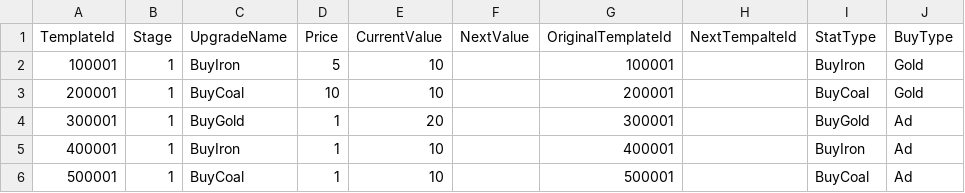
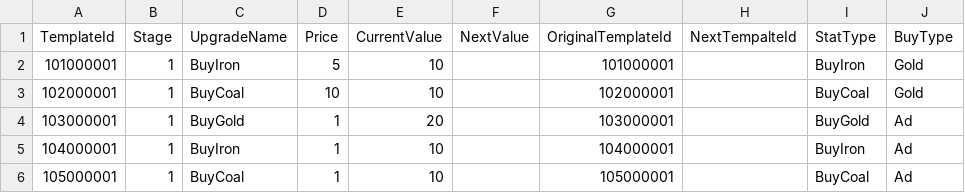
Before and after one commit to MajorGKing/Hit_the_Forge, a CSV file: Client/Assets/@Resources/Data/ExcelData/ShopProductData.csv, drawn as a sheet.

Commit message:
클라이언트 스테이지 개념 도입 - csv에서 SSTTLLLLLL방식으로 수정 - csv에서 stage 추가 - 관련 코드 수정(스테이지 기반 리셋 도입, 세이브 데이터 로드도 스테이지 기반 리셋 활용)
앱 아이콘, 빌드 관련 수정, 타이틀화면 수정

```diff
--- a/Client/Assets/@Resources/Data/ExcelData/ShopProductData.csv
+++ b/Client/Assets/@Resources/Data/ExcelData/ShopProductData.csv
@@ -1,6 +1,6 @@
 TemplateId,Stage,UpgradeName,Price,CurrentValue,NextValue,OriginalTemplateId,NextTempalteId,StatType,BuyType
-100001,1,BuyIron,5,10,,100001,,BuyIron,Gold
-200001,1,BuyCoal,10,10,,200001,,BuyCoal,Gold
-300001,1,BuyGold,1,20,,300001,,BuyGold,Ad
-400001,1,BuyIron,1,10,,400001,,BuyIron,Ad
-500001,1,BuyCoal,1,10,,500001,,BuyCoal,Ad
+101000001,1,BuyIron,5,10,,101000001,,BuyIron,Gold
+102000001,1,BuyCoal,10,10,,102000001,,BuyCoal,Gold
+103000001,1,BuyGold,1,20,,103000001,,BuyGold,Ad
+104000001,1,BuyIron,1,10,,104000001,,BuyIron,Ad
+105000001,1,BuyCoal,1,10,,105000001,,BuyCoal,Ad
```
Also changed, not shown: Client/Assets/@Resources/Data/ExcelData/WeaponData.csv, 28 other files.
